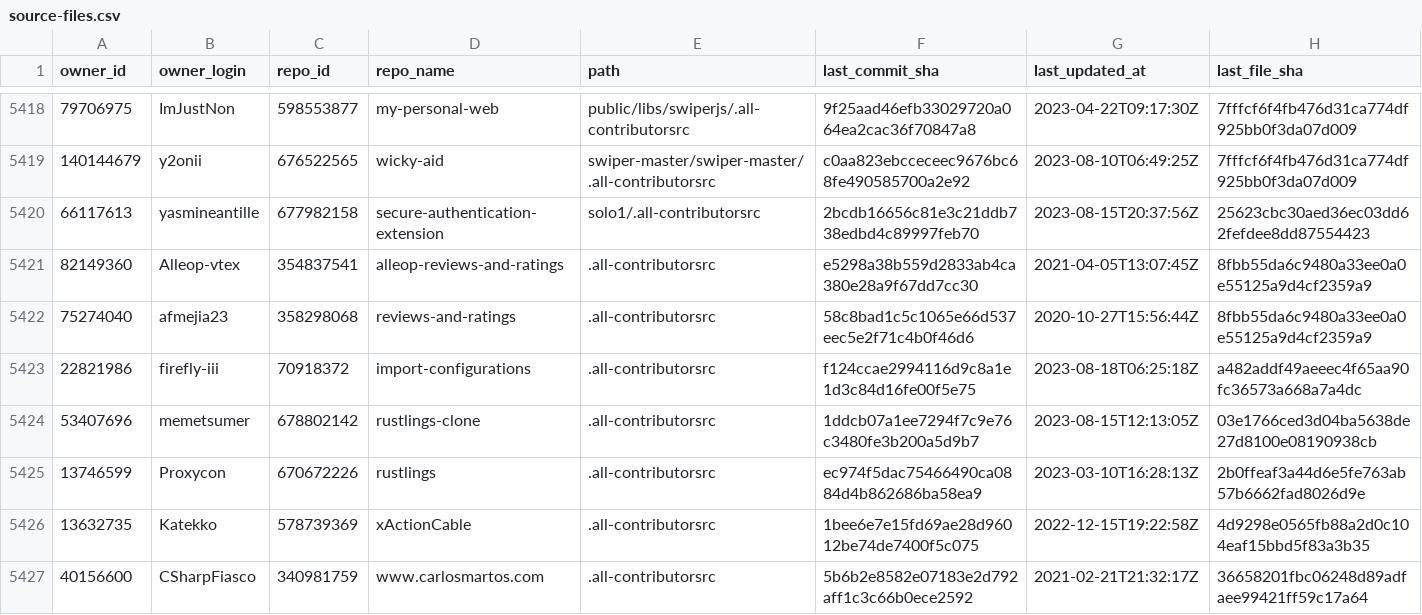
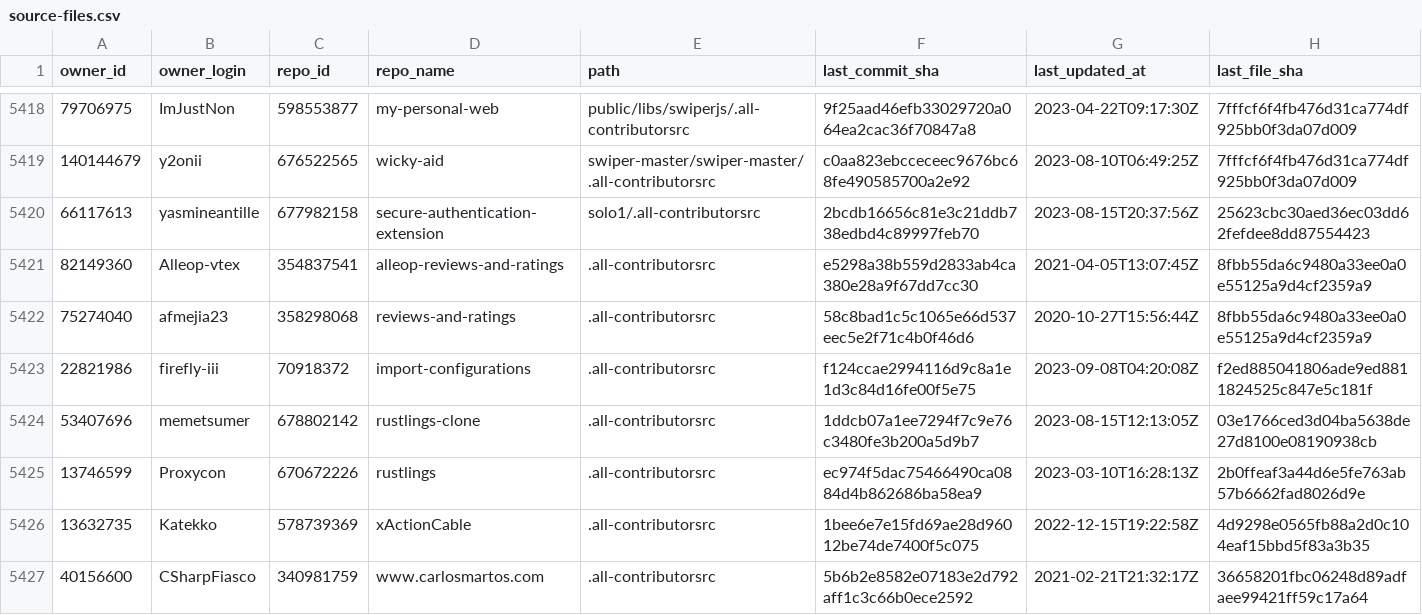
Before and after one commit to all-contributors/import, a CSV file: data/source-files.csv, drawn as a sheet; only a part is shown, gaps mark what is left out; the diff covers the shown part only.

```diff
--- a/data/source-files.csv
+++ b/data/source-files.csv
@@ -5422,3 +5422,3 @@ owner_id,owner_login,repo_id,repo_name,path,last_commit_sha,last_updated_at,last
 75274040,afmejia23,358298068,reviews-and-ratings,.all-contributorsrc,58c8bad1c5c1065e66d537eec5e2f71c4b0f46d6,2020-10-27T15:56:44Z,8fbb55da6c9480a33ee0a0e55125a9d4cf2359a9
-22821986,firefly-iii,70918372,import-configurations,.all-contributorsrc,f124ccae2994116d9c8a1e1d3c84d16fe00f5e75,2023-08-18T06:25:18Z,a482addf49aeeec4f65aa90fc36573a668a7a4dc
+22821986,firefly-iii,70918372,import-configurations,.all-contributorsrc,f124ccae2994116d9c8a1e1d3c84d16fe00f5e75,2023-09-08T04:20:08Z,f2ed885041806ade9ed8811824525c847e5c181f
 53407696,memetsumer,678802142,rustlings-clone,.all-contributorsrc,1ddcb07a1ee7294f7c9e76c3480fe3b200a5d9b7,2023-08-15T12:13:05Z,03e1766ced3d04ba5638de27d8100e08190938cb
```
Also changed, not shown: 5 added rows and 18 edited cells elsewhere in this file.
